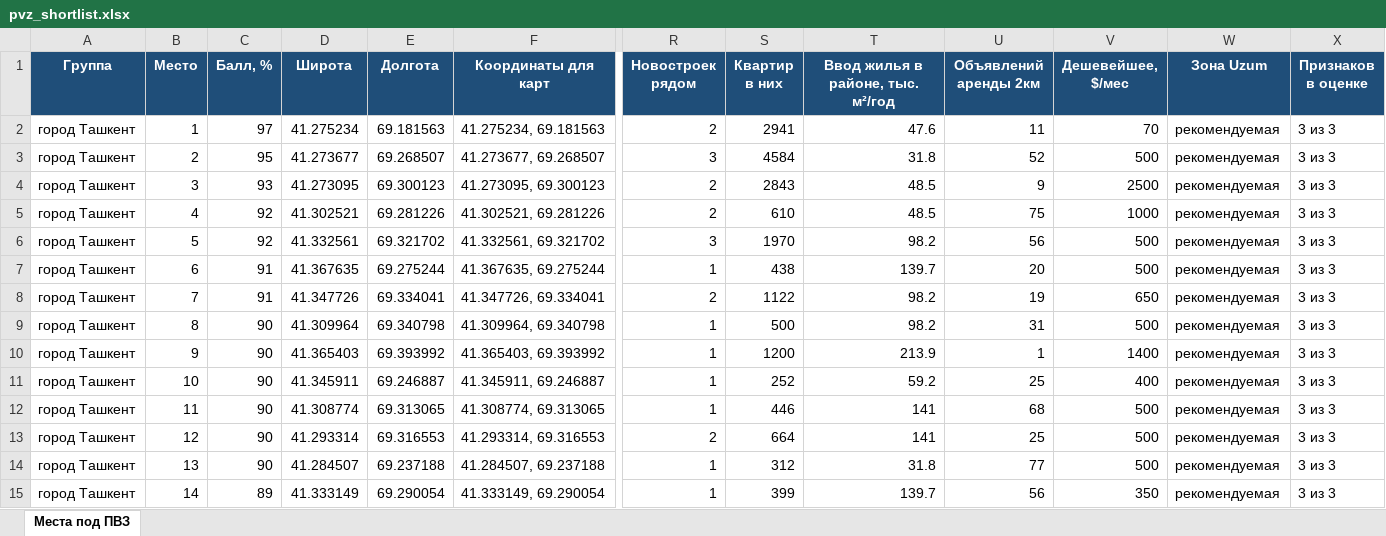
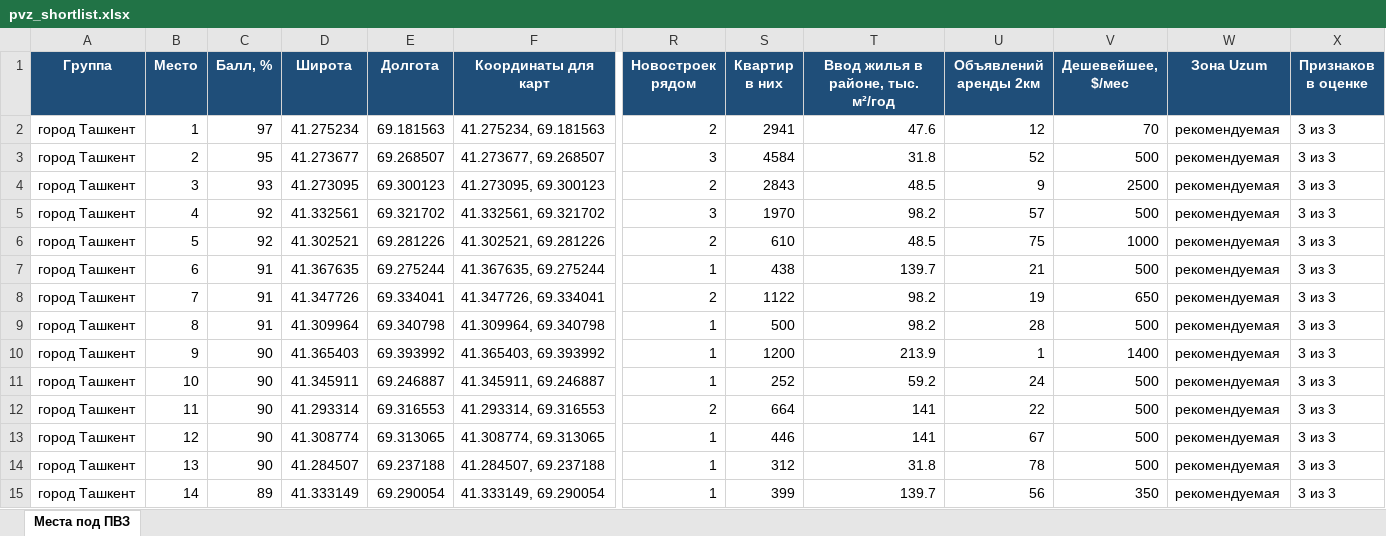
Before and after one commit to ivankorotaev777/map-, an Excel workbook: data/pvz_shortlist.xlsx, sheet Места под ПВЗ, drawn as a sheet; only a part is shown, gaps mark what is left out; values as stored, in another font and other column widths than the file's, no borders; removed rows and columns are numbered as before the commit, all else as after; rows hold the shown columns only; the diff covers the shown part only; the diff names each change by its address in the sheet, - before the commit and + after, or states it on an @@ line.

```diff
--- a/data/pvz_shortlist.xlsx (sheet Места под ПВЗ)
+++ b/data/pvz_shortlist.xlsx (sheet Места под ПВЗ)
-U2 (Объявлений аренды 2км): 11
+U2 (Объявлений аренды 2км): 12
+row 5: город Ташкент | 4 | 92 | 41.332561 | 69.321702 | 41.332561, 69.321702 | 3 | 1970 | 98.2 | 57 | 500 | рекомендуемая | 3 из 3
-B6 (Место): 4
+B6 (Место): 5
-row 6: город Ташкент | 5 | 92 | 41.332561 | 69.321702 | 41.332561, 69.321702 | 3 | 1970 | 98.2 | 56 | 500 | рекомендуемая | 3 из 3
-U7 (Объявлений аренды 2км): 20
+U7 (Объявлений аренды 2км): 21
-C9 (Балл, %): 90
+C9 (Балл, %): 91
-U9 (Объявлений аренды 2км): 31
+U9 (Объявлений аренды 2км): 28
-U11 (Объявлений аренды 2км): 25
+U11 (Объявлений аренды 2км): 24
-V11 (Дешевейшее, $/мес): 400
+V11 (Дешевейшее, $/мес): 500
-row 12: город Ташкент | 11 | 90 | 41.308774 | 69.313065 | 41.308774, 69.313065 | 1 | 446 | 141 | 68 | 500 | рекомендуемая | 3 из 3
-B12 (Место): 12
+B12 (Место): 11
-U12 (Объявлений аренды 2км): 25
+U12 (Объявлений аренды 2км): 22
+row 13: город Ташкент | 12 | 90 | 41.308774 | 69.313065 | 41.308774, 69.313065 | 1 | 446 | 141 | 67 | 500 | рекомендуемая | 3 из 3
-U14 (Объявлений аренды 2км): 77
+U14 (Объявлений аренды 2км): 78
```
Also changed, not shown: 4 added rows, 4 removed rows and 94 edited cells elsewhere in this sheet, data/competitor_gaps.xlsx, data/zhk_registry.xlsx, 4 other files.
